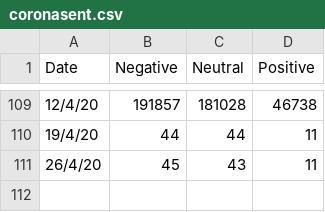
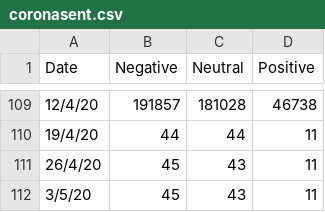
Before and after one commit to davelorino/coviddashboard, a CSV file: coronasent.csv, drawn as a sheet; only a part is shown, gaps mark what is left out.

```diff
--- a/coronasent.csv
+++ b/coronasent.csv
@@ -111 +111,2 @@
 26/4/20,45,43,11
+3/5/20,45,43,11
```
Also changed, not shown: 14 other files.
